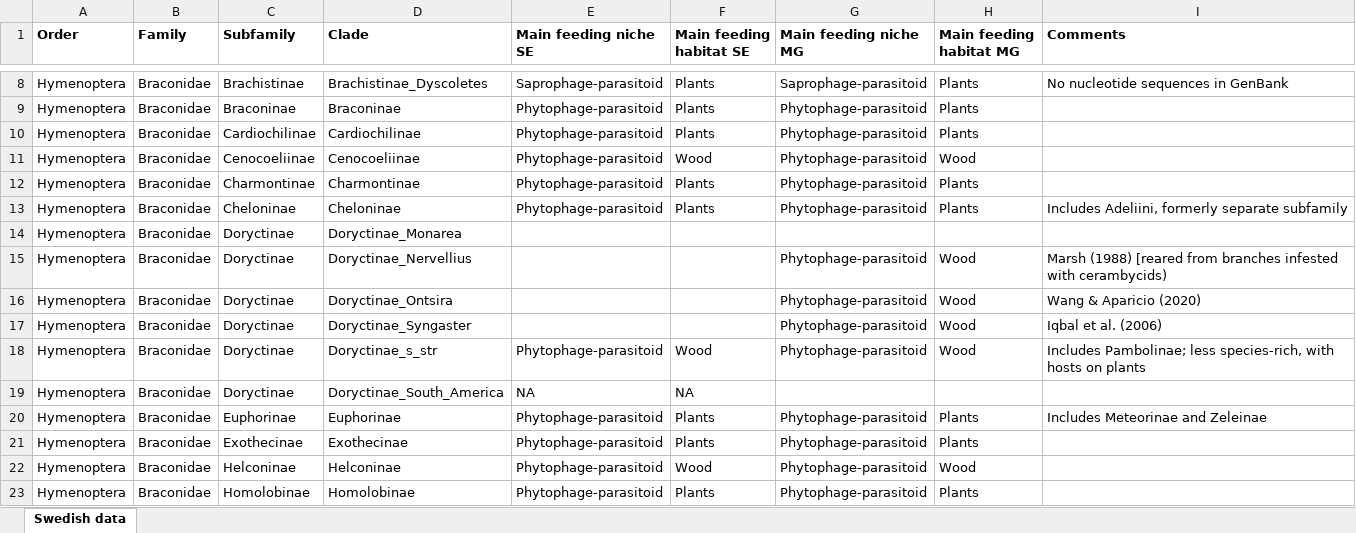
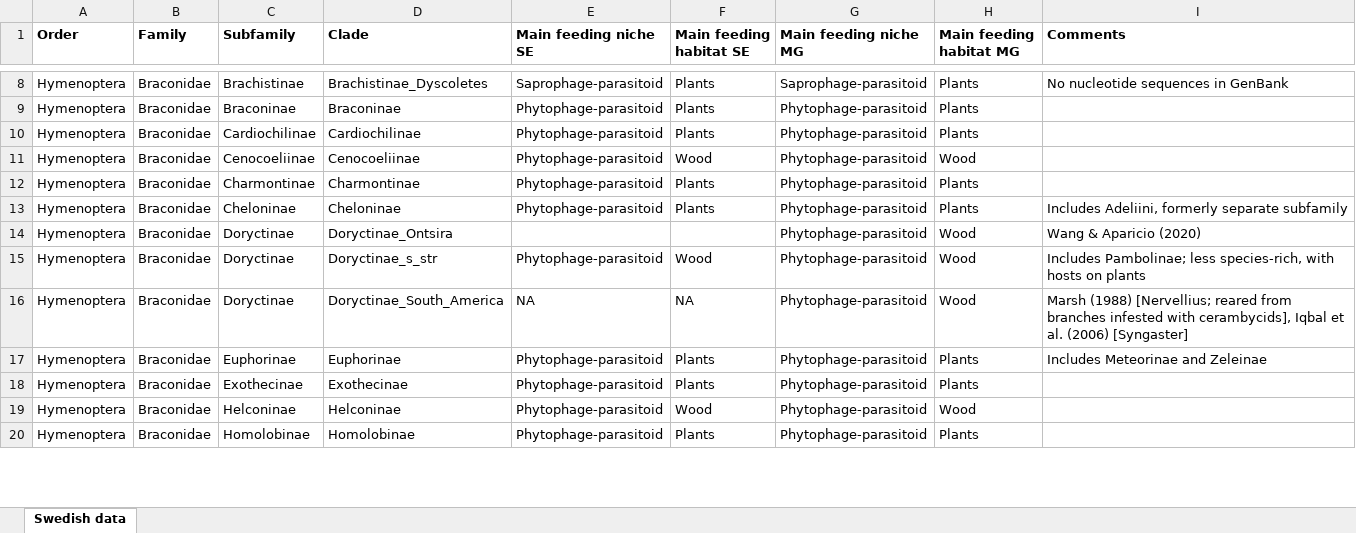
Before and after one commit to insect-biome-atlas/paper-mg-insects, an Excel workbook: source_data/Braconidae_traits.xlsx, sheet Swedish data, drawn as a sheet; only a part is shown, gaps mark what is left out; values as stored, in another font and other column widths than the file's, no borders; removed rows and columns are numbered as before the commit, all else as after; the diff names each change by its address in the sheet, - before the commit and + after, or states it on an @@ line.

```diff
--- a/source_data/Braconidae_traits.xlsx (sheet Swedish data)
+++ b/source_data/Braconidae_traits.xlsx (sheet Swedish data)
-row 14: Hymenoptera | Braconidae | Doryctinae | Doryctinae_Monarea
-row 15: Hymenoptera | Braconidae | Doryctinae | Doryctinae_Nervellius |  |  | Phytophage-parasitoid | Wood | Marsh (1988) [reared from branches infested with cerambycids)
-row 17: Hymenoptera | Braconidae | Doryctinae | Doryctinae_Syngaster |  |  | Phytophage-parasitoid | Wood | Iqbal et al. (2006)
-G16 (Main feeding niche MG): (empty)
+G16 (Main feeding niche MG): Phytophage-parasitoid
-H16 (Main feeding habitat MG): (empty)
+H16 (Main feeding habitat MG): Wood
-I16 (Comments): (empty)
+I16 (Comments): Marsh (1988) [Nervellius; reared from branches infested with cerambycids], Iqbal et al. (2006) [Syngaster]
```
Also changed, not shown: source_data/Chesters_Braconidae_taxonomy_updated.xlsx.
